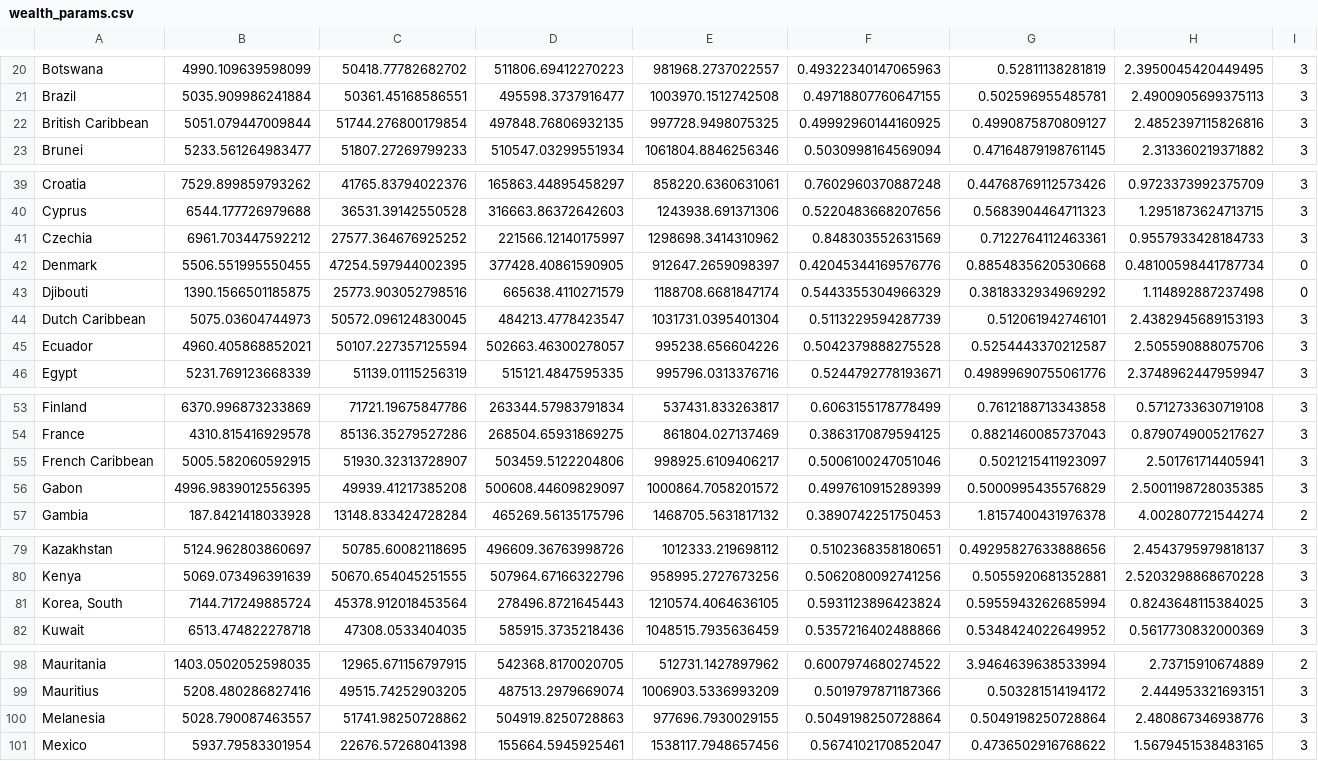
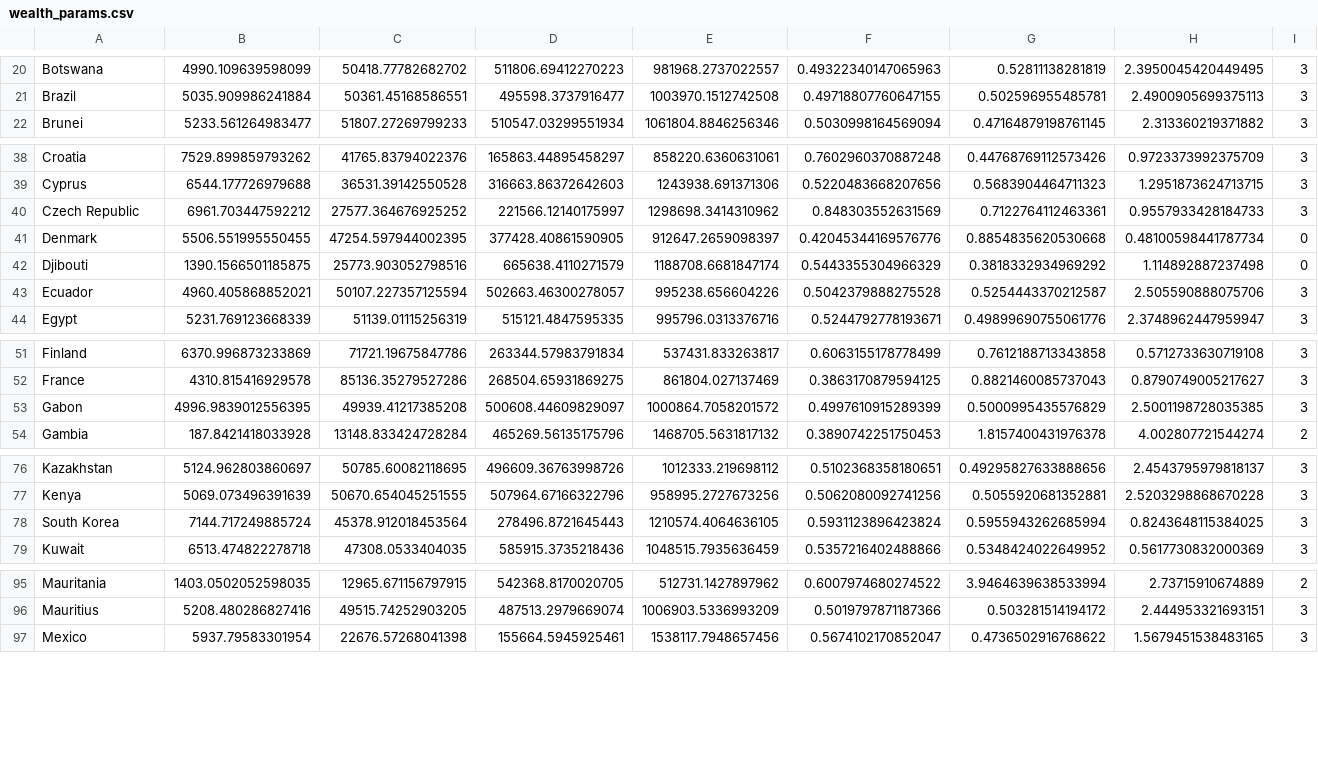
Before and after one commit to zedosoad1995/reborn_me, a CSV file: data/wealth_params.csv, drawn as a sheet; only a part is shown, gaps mark what is left out; removed rows and columns are numbered as before the commit, all else as after; the diff names each change by its address in the sheet, - before the commit and + after, or states it on an @@ line.

```diff
--- a/data/wealth_params.csv
+++ b/data/wealth_params.csv
-row 22: British Caribbean | 5051.079447009844 | 51744.276800179854 | 497848.76806932135 | 997728.9498075325 | 0.49992960144160925 | 0.4990875870809127 | 2.4852397115826816 | 3
-A40: Czechia
+A40: Czech Republic
-row 44: Dutch Caribbean | 5075.03604744973 | 50572.096124830045 | 484213.4778423547 | 1031731.0395401304 | 0.5113229594287739 | 0.512061942746101 | 2.4382945689153193 | 3
-row 55: French Caribbean | 5005.582060592915 | 51930.32313728907 | 503459.5122204806 | 998925.6109406217 | 0.5006100247051046 | 0.5021215411923097 | 2.501761714405941 | 3
-A78: Korea, South
+A78: South Korea
-row 100: Melanesia | 5028.790087463557 | 51741.98250728862 | 504919.8250728863 | 977696.7930029155 | 0.5049198250728864 | 0.5049198250728864 | 2.480867346938776 | 3
```
Also changed, not shown: data/country_wealth.csv, data/remaining_countries_wealth.csv, 6 other files.
